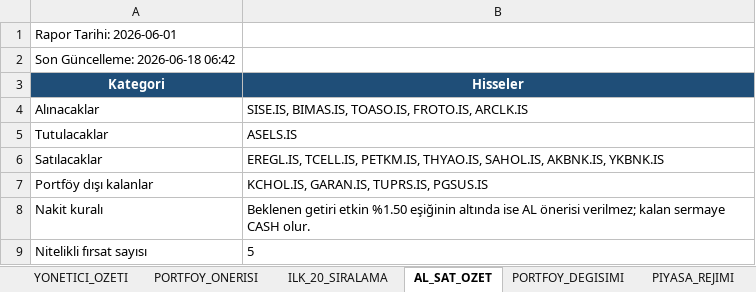
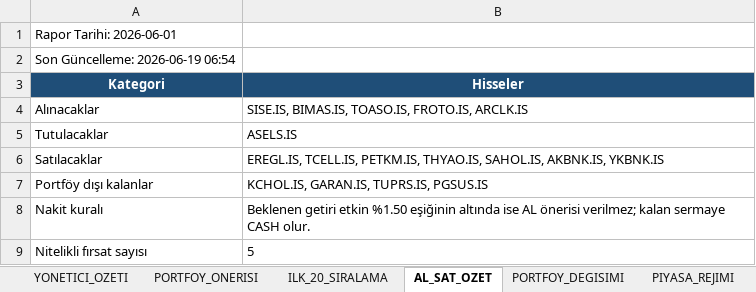
Before and after one commit to IRequelm/BIST-RankingBot, an Excel workbook: results/monthly_investor_report.xlsx, sheet AL_SAT_OZET, drawn as a sheet; values as stored, in another font and other column widths than the file's, no borders; the diff names each change by its address in the sheet, - before the commit and + after, or states it on an @@ line.

```diff
--- a/results/monthly_investor_report.xlsx (sheet AL_SAT_OZET)
+++ b/results/monthly_investor_report.xlsx (sheet AL_SAT_OZET)
-A2 (Kategori): Son Güncelleme: 2026-06-18 06:42
+A2 (Kategori): Son Güncelleme: 2026-06-19 06:54
```
Also changed, not shown: sheet PAPER_TRADE, sheet PIYASA_REJIMI, sheet PORTFOY_DEGISIMI, sheet YONETICI_OZETI, sheet ILK_20_SIRALAMA, sheet PORTFOY_ONERISI, results/monthly_investor_report_2026-06-01.xlsx, 5 other files.
